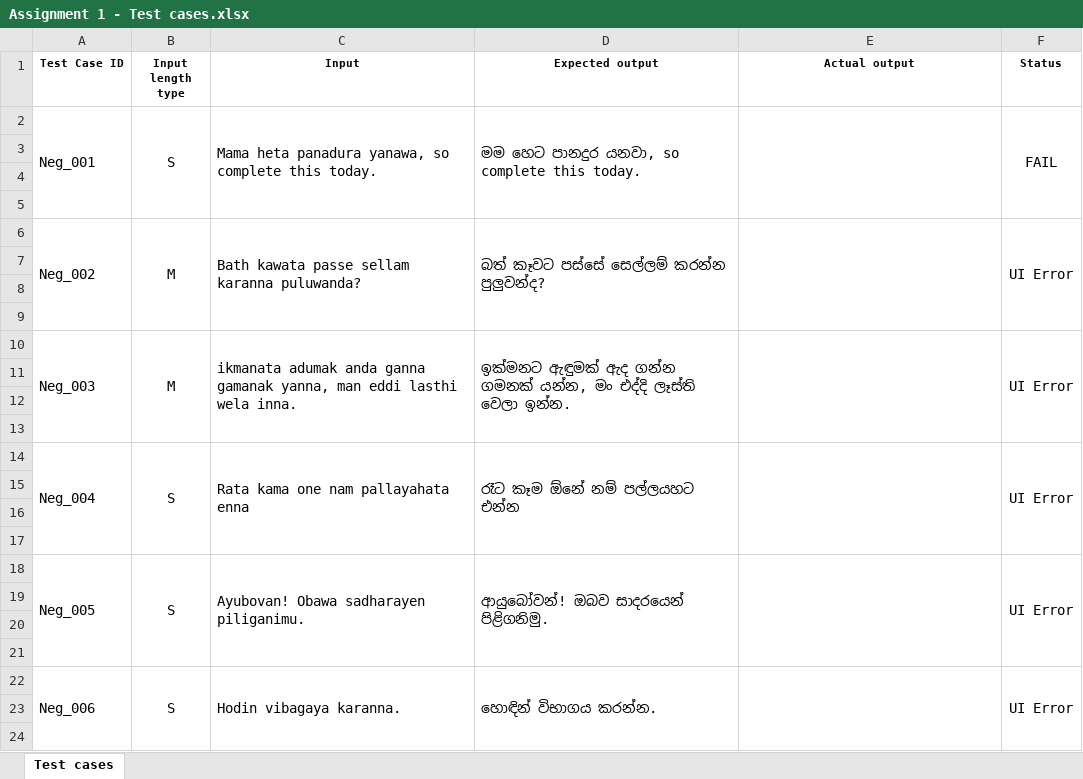
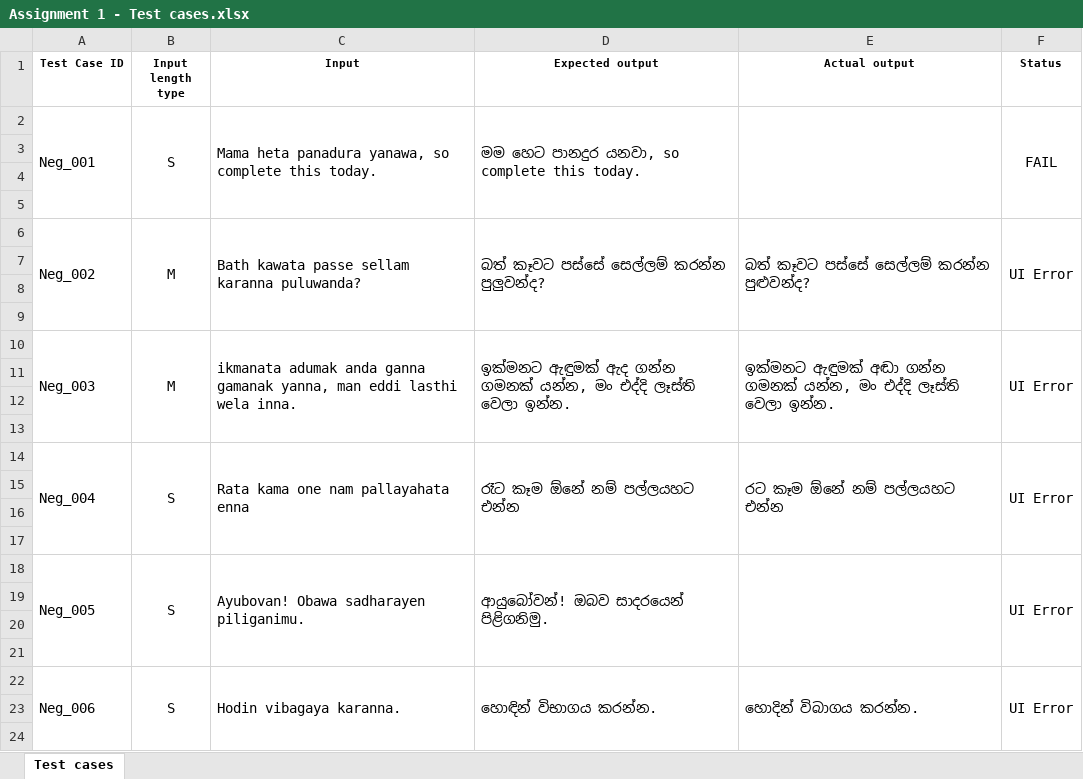
Before and after one commit to Harshavidath12/test-automation-playwright, an Excel workbook: Assignment 1 - Test cases.xlsx, sheet Test cases, drawn as a sheet; only a part is shown; values as stored, in another font and other column widths than the file's, no borders; the diff names each change by its address in the sheet, - before the commit and + after, or states it on an @@ line.

Commit message:
link play-wright automation scripts with test case sheet

```diff
--- a/Assignment 1 - Test cases.xlsx (sheet Test cases)
+++ b/Assignment 1 - Test cases.xlsx (sheet Test cases)
-E6 (Actual output): (empty)
+E6 (Actual output): බත් කෑවට පස්සේ සෙල්ලම් කරන්න පුළුවන්ද?
-E10 (Actual output): (empty)
+E10 (Actual output): ඉක්මනට ඇඳුමක් අඬා ගන්න ගමනක් යන්න, මං එද්දි ලෑස්ති වෙලා ඉන්න.
-E14 (Actual output): (empty)
+E14 (Actual output): රට කෑම ඕනේ නම් පල්ලයහට එන්න
-E22 (Actual output): (empty)
+E22 (Actual output): හොදින් විබාගය කරන්න.
```
Also changed, not shown: 1 other file.
